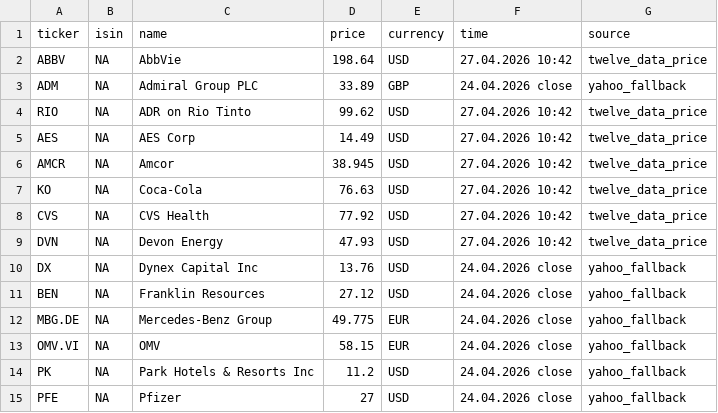
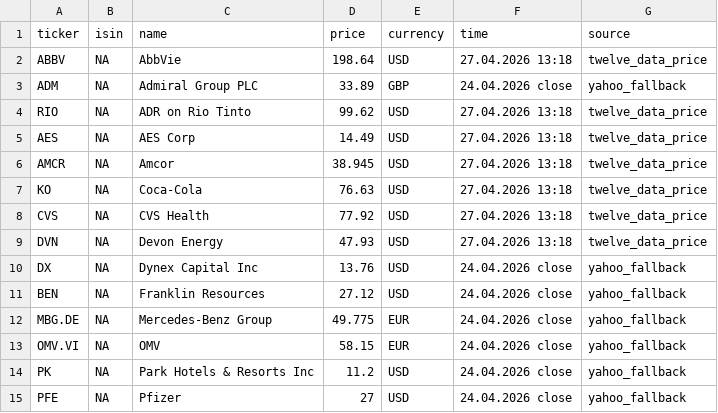
Before and after one commit to RadimTol/Akcie, a CSV file: stocks.csv, drawn as a sheet; only a part is shown.

```diff
--- a/stocks.csv
+++ b/stocks.csv
@@ -1,10 +1,10 @@
 "ticker","isin","name","price","currency","time","source"
-"ABBV",NA,"AbbVie",198.64,"USD","27.04.2026 10:42","twelve_data_price"
+"ABBV",NA,"AbbVie",198.64,"USD","27.04.2026 13:18","twelve_data_price"
 "ADM",NA,"Admiral Group PLC",33.89,"GBP","24.04.2026 close","yahoo_fallback"
-"RIO",NA,"ADR on Rio Tinto",99.62,"USD","27.04.2026 10:42","twelve_data_price"
-"AES",NA,"AES Corp",14.49,"USD","27.04.2026 10:42","twelve_data_price"
-"AMCR",NA,"Amcor",38.945,"USD","27.04.2026 10:42","twelve_data_price"
-"KO",NA,"Coca-Cola",76.63,"USD","27.04.2026 10:42","twelve_data_price"
-"CVS",NA,"CVS Health",77.92,"USD","27.04.2026 10:42","twelve_data_price"
-"DVN",NA,"Devon Energy",47.93,"USD","27.04.2026 10:42","twelve_data_price"
+"RIO",NA,"ADR on Rio Tinto",99.62,"USD","27.04.2026 13:18","twelve_data_price"
+"AES",NA,"AES Corp",14.49,"USD","27.04.2026 13:18","twelve_data_price"
+"AMCR",NA,"Amcor",38.945,"USD","27.04.2026 13:18","twelve_data_price"
+"KO",NA,"Coca-Cola",76.63,"USD","27.04.2026 13:18","twelve_data_price"
+"CVS",NA,"CVS Health",77.92,"USD","27.04.2026 13:18","twelve_data_price"
+"DVN",NA,"Devon Energy",47.93,"USD","27.04.2026 13:18","twelve_data_price"
 "DX",NA,"Dynex Capital Inc",13.76,"USD","24.04.2026 close","yahoo_fallback"
```
